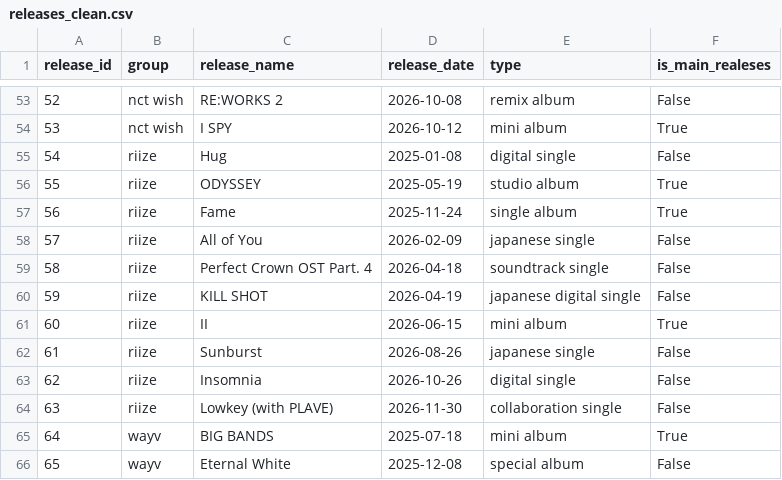
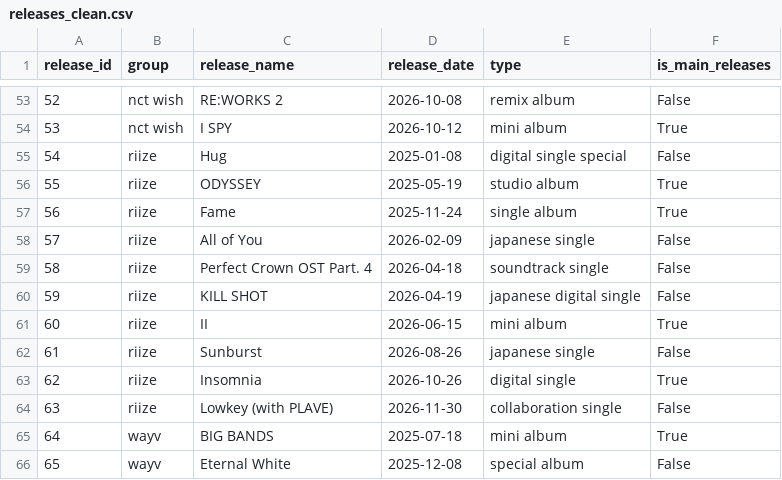
Before and after one commit to Fausta-Tata/content-analysis, a CSV file: data/processed/releases_clean.csv, drawn as a sheet; only a part is shown, gaps mark what is left out; the diff covers the shown part only.

```diff
--- a/data/processed/releases_clean.csv
+++ b/data/processed/releases_clean.csv
@@ -1 +1 @@
-release_id,group,release_name,release_date,type,is_main_realeses
+release_id,group,release_name,release_date,type,is_main_releases
@@ -54,3 +54,3 @@
 53,nct wish,I SPY,2026-10-12,mini album,True
-54,riize,Hug,2025-01-08,digital single,False
+54,riize,Hug,2025-01-08,digital single special,False
 55,riize,ODYSSEY,2025-05-19,studio album,True
@@ -62,3 +62,3 @@
 61,riize,Sunburst,2026-08-26,japanese single,False
-62,riize,Insomnia,2026-10-26,digital single,False
+62,riize,Insomnia,2026-10-26,digital single,True
 63,riize,Lowkey (with PLAVE),2026-11-30,collaboration single,False
```
Also changed, not shown: 9 edited cells elsewhere in this file, data/raw/releases.csv, 10 other files.
